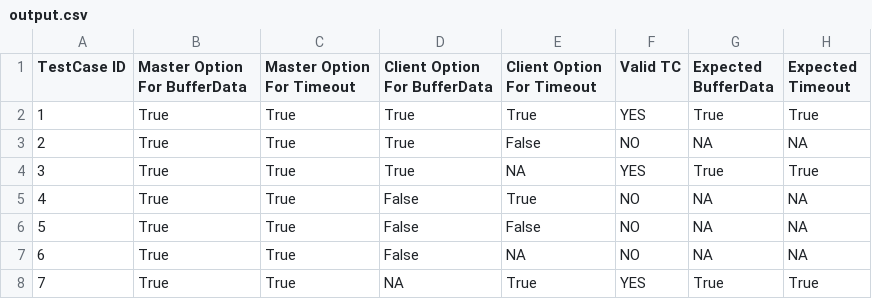
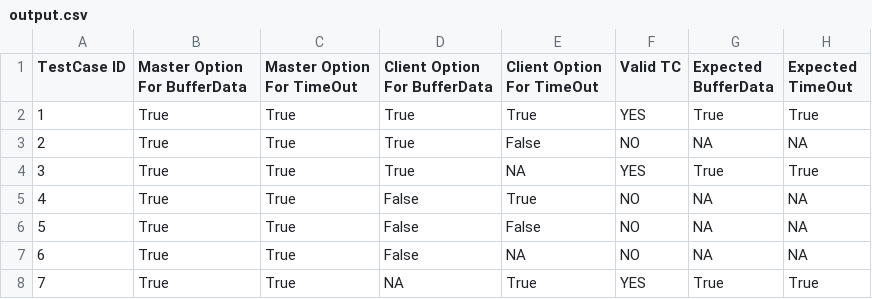
Before and after one commit to amir-kedis/Siemens-Internship-Assignments-2024, a CSV file: Assignment1/output.csv, drawn as a sheet; only a part is shown.

Commit message:
feat(assignment1): create the function that gets the input from a file and validate it

```diff
--- a/Assignment1/output.csv
+++ b/Assignment1/output.csv
@@ -1,2 +1,2 @@
-TestCase ID,Master Option For BufferData,Master Option For Timeout,Client Option For BufferData,Client Option For Timeout,Valid TC,Expected BufferData,Expected Timeout
+TestCase ID,Master Option For BufferData,Master Option For TimeOut,Client Option For BufferData,Client Option For TimeOut,Valid TC,Expected BufferData,Expected TimeOut
 1,True,True,True,True,YES,True,True
```
Also changed, not shown: 2 other files.
